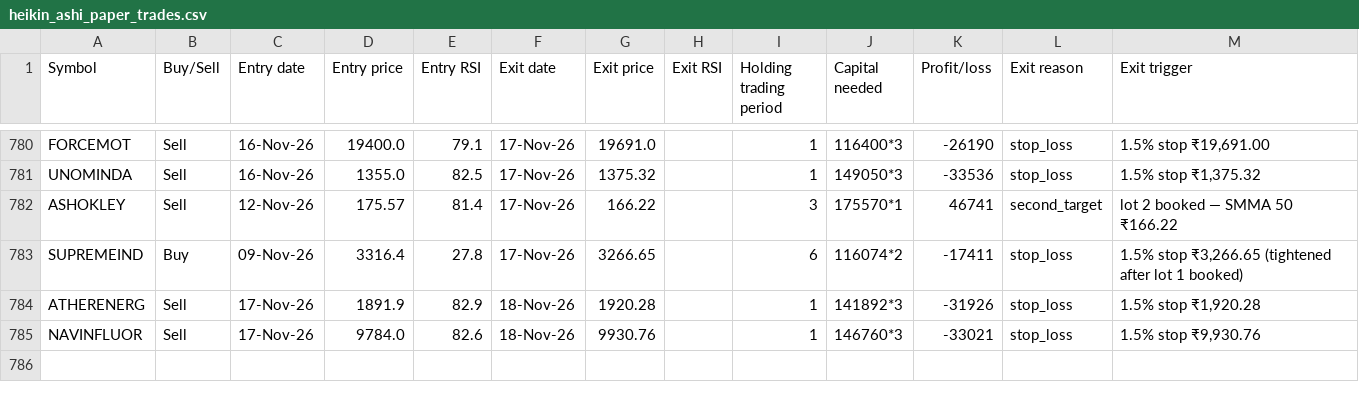
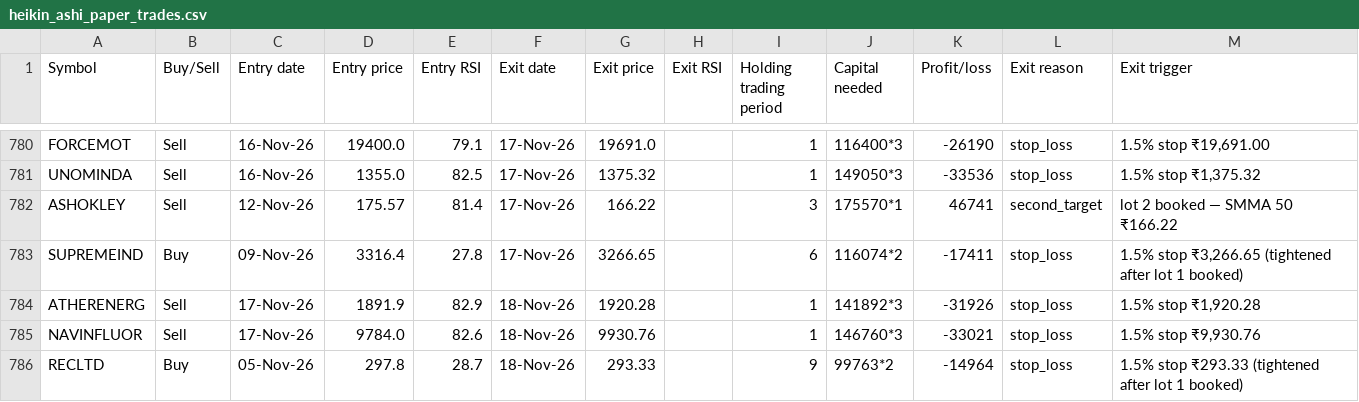
Before and after one commit to AbhilashMunnur/oi-with-stocks, a CSV file: data/heikin_ashi_paper_trades.csv, drawn as a sheet; only a part is shown, gaps mark what is left out.

```diff
--- a/data/heikin_ashi_paper_trades.csv
+++ b/data/heikin_ashi_paper_trades.csv
@@ -785 +785,2 @@ ATHERENERG,Sell,17-Nov-26,1891.9,82.9,18-Nov-26,1920.28,,1,141892*3,-31926,stop_
 NAVINFLUOR,Sell,17-Nov-26,9784.0,82.6,18-Nov-26,9930.76,,1,146760*3,-33021,stop_loss,"1.5% stop ₹9,930.76"
+RECLTD,Buy,05-Nov-26,297.8,28.7,18-Nov-26,293.33,,9,99763*2,-14964,stop_loss,1.5% stop ₹293.33 (tightened after lot 1 booked)
```
Also changed, not shown: 5 other files.
